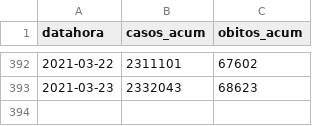
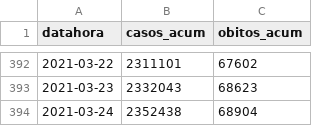
Before and after one commit to seade-R/dados-covid-sp, a CSV file: data/sp.csv, drawn as a sheet; only a part is shown, gaps mark what is left out.

```diff
--- a/data/sp.csv
+++ b/data/sp.csv
@@ -393 +393,2 @@ datahora;casos_acum;obitos_acum
 2021-03-23;2332043;68623
+2021-03-24;2352438;68904
```
Also changed, not shown: data/br.csv, data/plano_sp_leitos_internacoes.csv, 4 other files.
